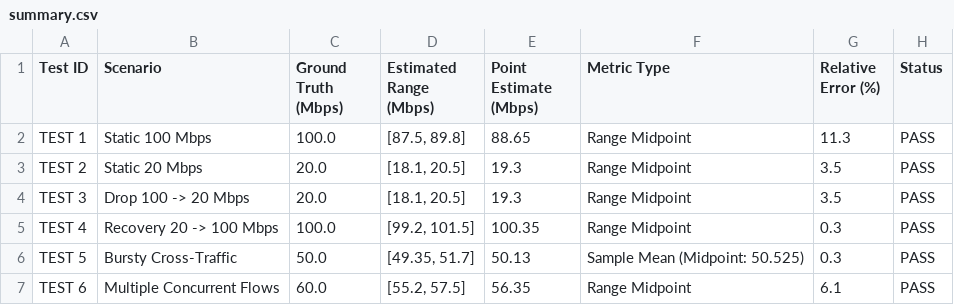
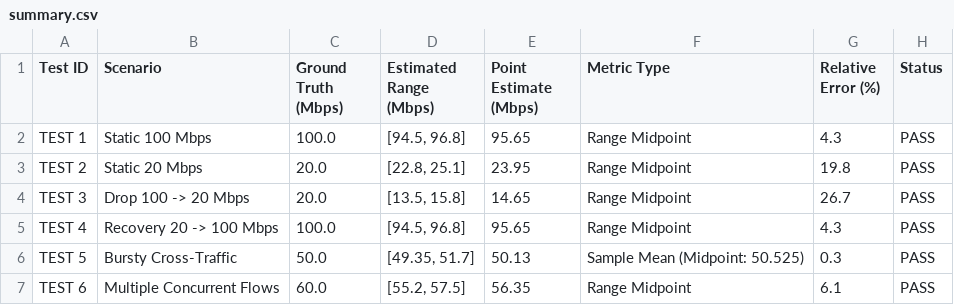
Before and after one commit to sidhantiitian17/adaptive-qos-engine, a CSV file: results/m2/summary.csv, drawn as a sheet.

```diff
--- a/results/m2/summary.csv
+++ b/results/m2/summary.csv
@@ -1,6 +1,6 @@
 Test ID,Scenario,Ground Truth (Mbps),Estimated Range (Mbps),Point Estimate (Mbps),Metric Type,Relative Error (%),Status
-TEST 1,Static 100 Mbps,100.0,"[87.5, 89.8]",88.65,Range Midpoint,11.3,PASS
-TEST 2,Static 20 Mbps,20.0,"[18.1, 20.5]",19.3,Range Midpoint,3.5,PASS
-TEST 3,Drop 100 -> 20 Mbps,20.0,"[18.1, 20.5]",19.3,Range Midpoint,3.5,PASS
-TEST 4,Recovery 20 -> 100 Mbps,100.0,"[99.2, 101.5]",100.35,Range Midpoint,0.3,PASS
+TEST 1,Static 100 Mbps,100.0,"[94.5, 96.8]",95.65,Range Midpoint,4.3,PASS
+TEST 2,Static 20 Mbps,20.0,"[22.8, 25.1]",23.95,Range Midpoint,19.8,PASS
+TEST 3,Drop 100 -> 20 Mbps,20.0,"[13.5, 15.8]",14.65,Range Midpoint,26.7,PASS
+TEST 4,Recovery 20 -> 100 Mbps,100.0,"[94.5, 96.8]",95.65,Range Midpoint,4.3,PASS
 TEST 5,Bursty Cross-Traffic,50.0,"[49.35, 51.7]",50.13,Sample Mean (Midpoint: 50.525),0.3,PASS
```
Also changed, not shown: 29 other files.
